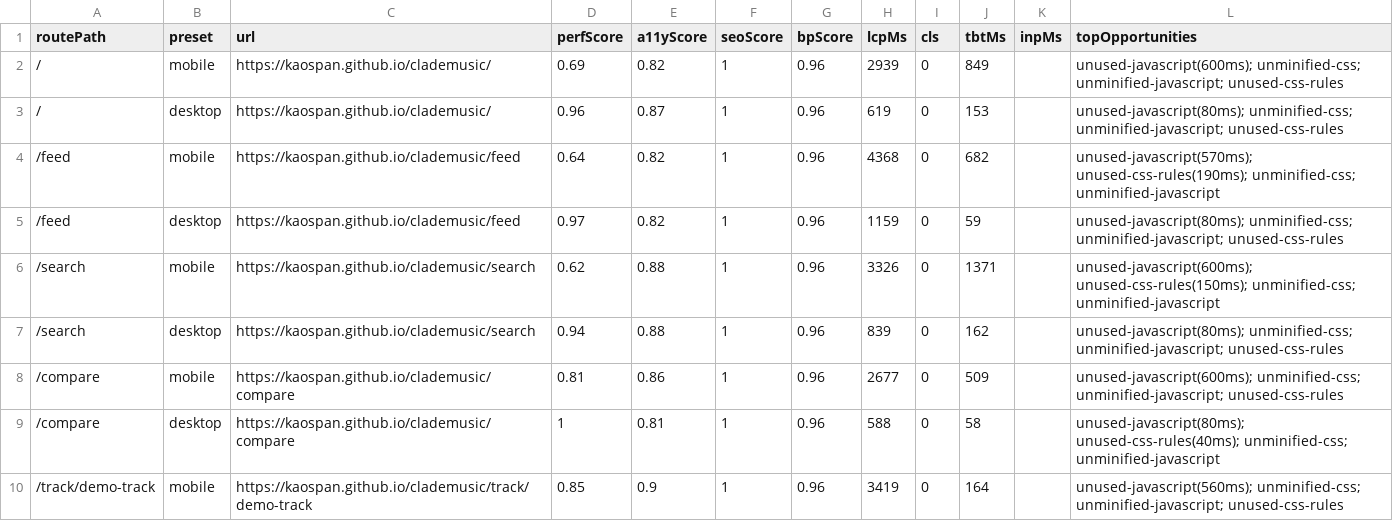
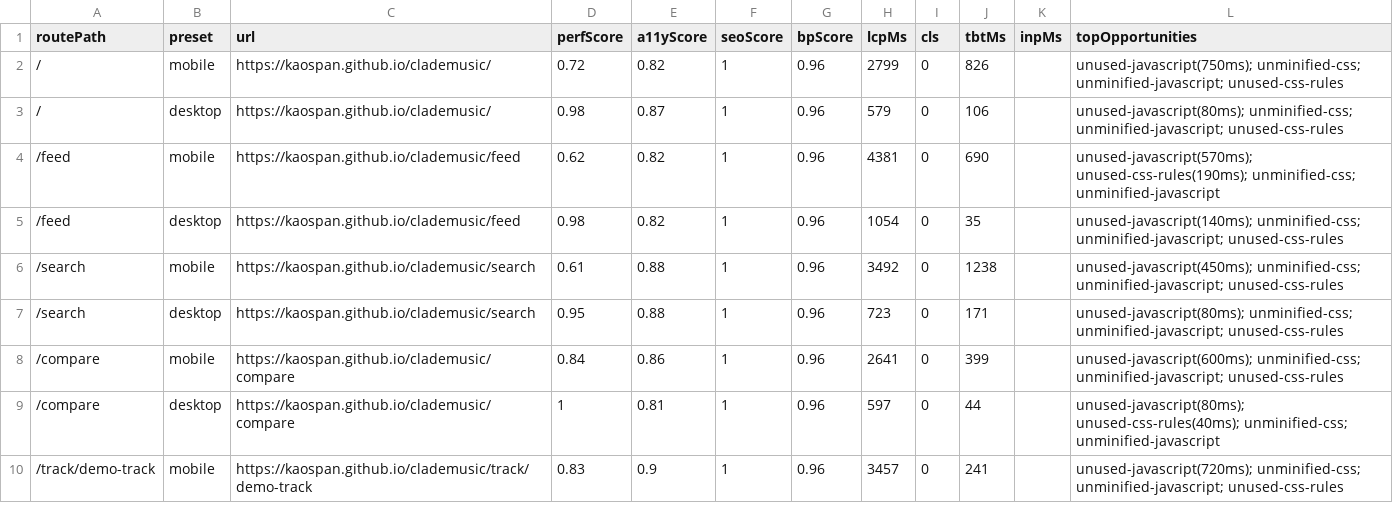
Before and after one commit to kaospan/clademusic, a CSV file: reports/lighthouse.csv, drawn as a sheet; only a part is shown; the diff covers the shown part only.

```diff
--- a/reports/lighthouse.csv
+++ b/reports/lighthouse.csv
@@ -1,10 +1,10 @@
 routePath,preset,url,perfScore,a11yScore,seoScore,bpScore,lcpMs,cls,tbtMs,inpMs,topOpportunities
-/,mobile,https://kaospan.github.io/clademusic/,0.69,0.82,1,0.96,2939,0,849,,unused-javascript(600ms); unminified-css; unminified-javascript; unused-css-rules
-/,desktop,https://kaospan.github.io/clademusic/,0.96,0.87,1,0.96,619,0,153,,unused-javascript(80ms); unminified-css; unminified-javascript; unused-css-rules
-/feed,mobile,https://kaospan.github.io/clademusic/feed,0.64,0.82,1,0.96,4368,0,682,,unused-javascript(570ms); unused-css-rules(190ms); unminified-css; unminified-javascript
-/feed,desktop,https://kaospan.github.io/clademusic/feed,0.97,0.82,1,0.96,1159,0,59,,unused-javascript(80ms); unminified-css; unminified-javascript; unused-css-rules
-/search,mobile,https://kaospan.github.io/clademusic/search,0.62,0.88,1,0.96,3326,0,1371,,unused-javascript(600ms); unused-css-rules(150ms); unminified-css; unminified-javascript
-/search,desktop,https://kaospan.github.io/clademusic/search,0.94,0.88,1,0.96,839,0,162,,unused-javascript(80ms); unminified-css; unminified-javascript; unused-css-rules
-/compare,mobile,https://kaospan.github.io/clademusic/compare,0.81,0.86,1,0.96,2677,0,509,,unused-javascript(600ms); unminified-css; unminified-javascript; unused-css-rules
-/compare,desktop,https://kaospan.github.io/clademusic/compare,1,0.81,1,0.96,588,0,58,,unused-javascript(80ms); unused-css-rules(40ms); unminified-css; unminified-javascript
-/track/demo-track,mobile,https://kaospan.github.io/clademusic/track/demo-track,0.85,0.9,1,0.96,3419,0,164,,unused-javascript(560ms); unminified-css; unminified-javascript; unused-css-rules
+/,mobile,https://kaospan.github.io/clademusic/,0.72,0.82,1,0.96,2799,0,826,,unused-javascript(750ms); unminified-css; unminified-javascript; unused-css-rules
+/,desktop,https://kaospan.github.io/clademusic/,0.98,0.87,1,0.96,579,0,106,,unused-javascript(80ms); unminified-css; unminified-javascript; unused-css-rules
+/feed,mobile,https://kaospan.github.io/clademusic/feed,0.62,0.82,1,0.96,4381,0,690,,unused-javascript(570ms); unused-css-rules(190ms); unminified-css; unminified-javascript
+/feed,desktop,https://kaospan.github.io/clademusic/feed,0.98,0.82,1,0.96,1054,0,35,,unused-javascript(140ms); unminified-css; unminified-javascript; unused-css-rules
+/search,mobile,https://kaospan.github.io/clademusic/search,0.61,0.88,1,0.96,3492,0,1238,,unused-javascript(450ms); unminified-css; unminified-javascript; unused-css-rules
+/search,desktop,https://kaospan.github.io/clademusic/search,0.95,0.88,1,0.96,723,0,171,,unused-javascript(80ms); unminified-css; unminified-javascript; unused-css-rules
+/compare,mobile,https://kaospan.github.io/clademusic/compare,0.84,0.86,1,0.96,2641,0,399,,unused-javascript(600ms); unminified-css; unminified-javascript; unused-css-rules
+/compare,desktop,https://kaospan.github.io/clademusic/compare,1,0.81,1,0.96,597,0,44,,unused-javascript(80ms); unused-css-rules(40ms); unminified-css; unminified-javascript
+/track/demo-track,mobile,https://kaospan.github.io/clademusic/track/demo-track,0.83,0.9,1,0.96,3457,0,241,,unused-javascript(720ms); unminified-css; unminified-javascript; unused-css-rules
```
Also changed, not shown: 17 edited cells elsewhere in this file, 4 other files.
